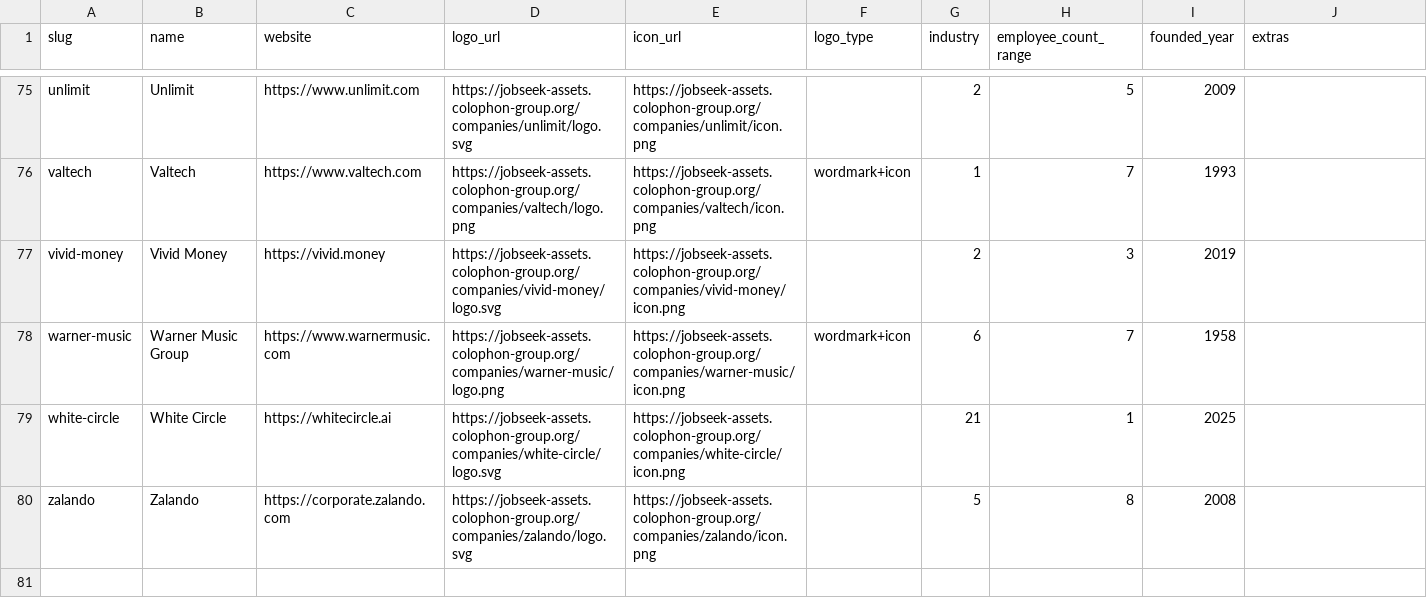
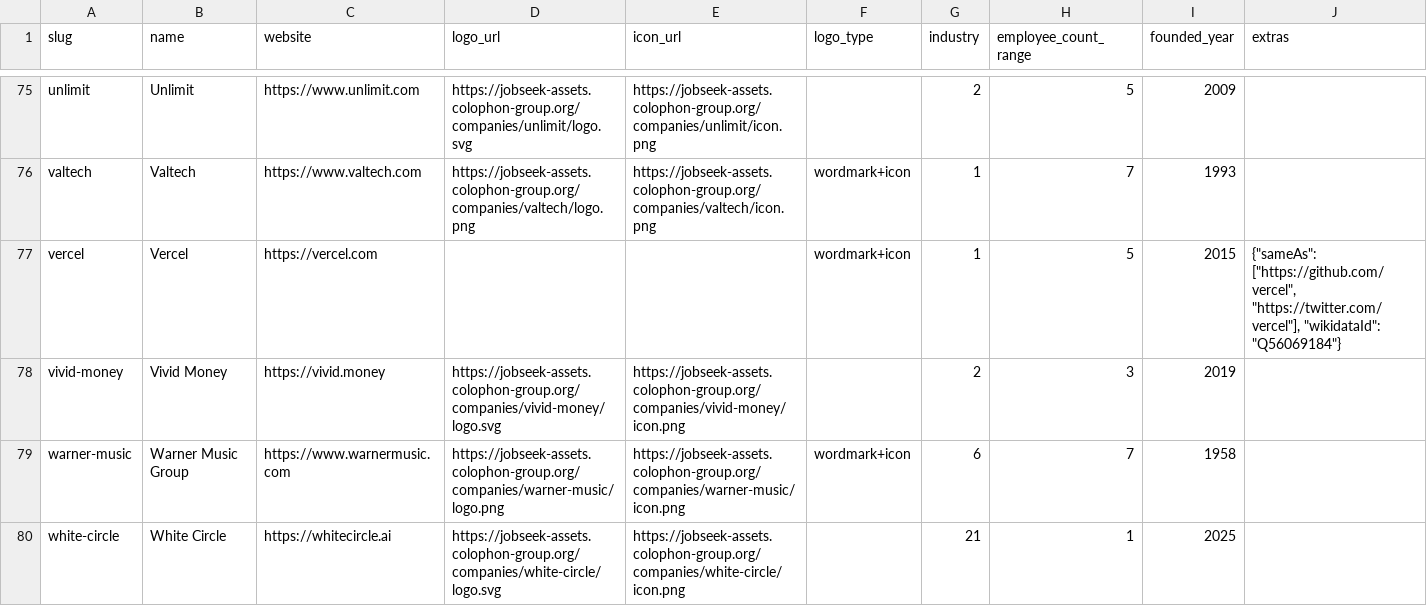
Before and after one commit to colophon-group/jobseek, a CSV file: apps/crawler/data/companies.csv, drawn as a sheet; only a part is shown, gaps mark what is left out; the shorter side is filled out with more unchanged rows.

Commit message:
Add vercel
Closes #107

```diff
--- a/apps/crawler/data/companies.csv
+++ b/apps/crawler/data/companies.csv
@@ -76,2 +76,3 @@ unlimit,Unlimit,https://www.unlimit.com,https://jobseek-assets.colophon-group.or
 valtech,Valtech,https://www.valtech.com,https://jobseek-assets.colophon-group.org/companies/valtech/logo.png,https://jobseek-assets.colophon-group.org/companies/valtech/icon.png,wordmark+icon,1,7,1993,
+vercel,Vercel,https://vercel.com,,,wordmark+icon,1,5,2015,"{""sameAs"": [""https://github.com/vercel"", ""https://twitter.com/vercel""], ""wikidataId"": ""Q56069184""}"
 vivid-money,Vivid Money,https://vivid.money,https://jobseek-assets.colophon-group.org/companies/vivid-money/logo.svg,https://jobseek-assets.colophon-group.org/companies/vivid-money/icon.png,,2,3,2019,
```
Also changed, not shown: 4 other files.
